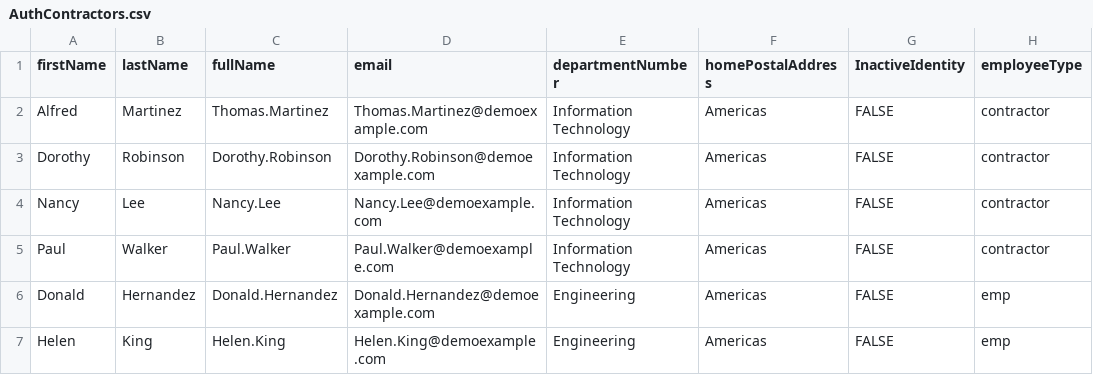
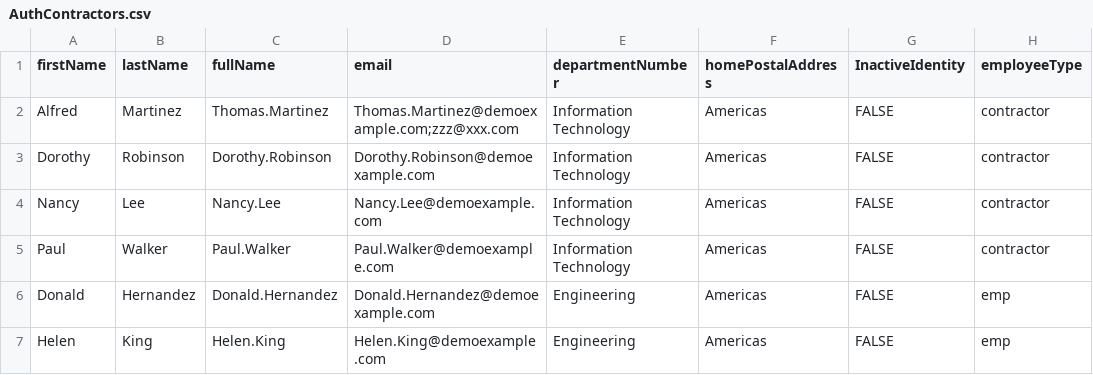
Before and after one commit to suvarnasa/csvtoLdif, a CSV file: AuthContractors.csv, drawn as a sheet.

```diff
--- a/AuthContractors.csv
+++ b/AuthContractors.csv
@@ -1,3 +1,3 @@
 firstName,lastName,fullName,email,departmentNumber,homePostalAddress,InactiveIdentity,employeeType
-Alfred,Martinez,Thomas.Martinez,Thomas.Martinez@demoexample.com,Information Technology,Americas,FALSE,contractor
+Alfred,Martinez,Thomas.Martinez,Thomas.Martinez@demoexample.com;zzz@xxx.com,Information Technology,Americas,FALSE,contractor
 Dorothy,Robinson,Dorothy.Robinson,Dorothy.Robinson@demoexample.com,Information Technology,Americas,FALSE,contractor
```
Also changed, not shown: 5 other files.
